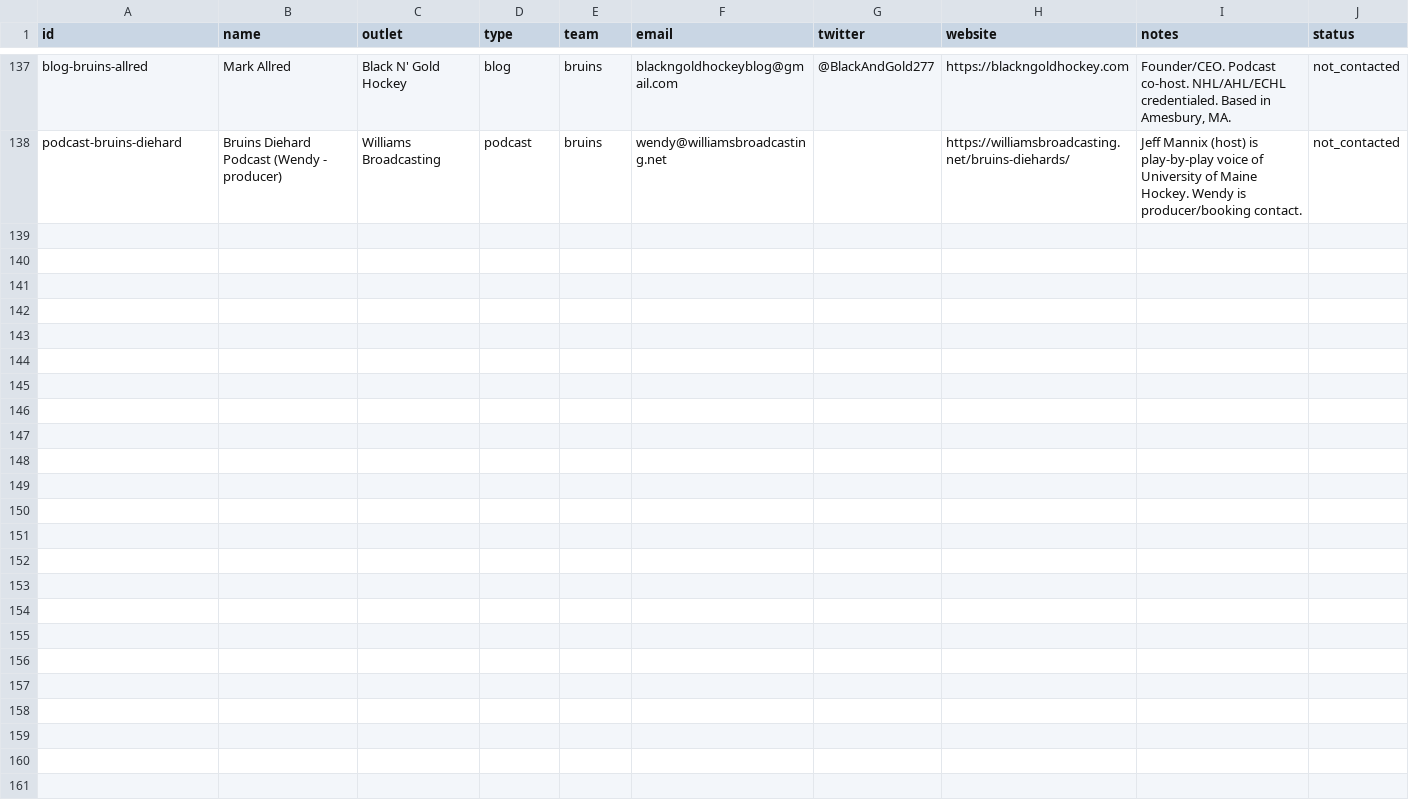
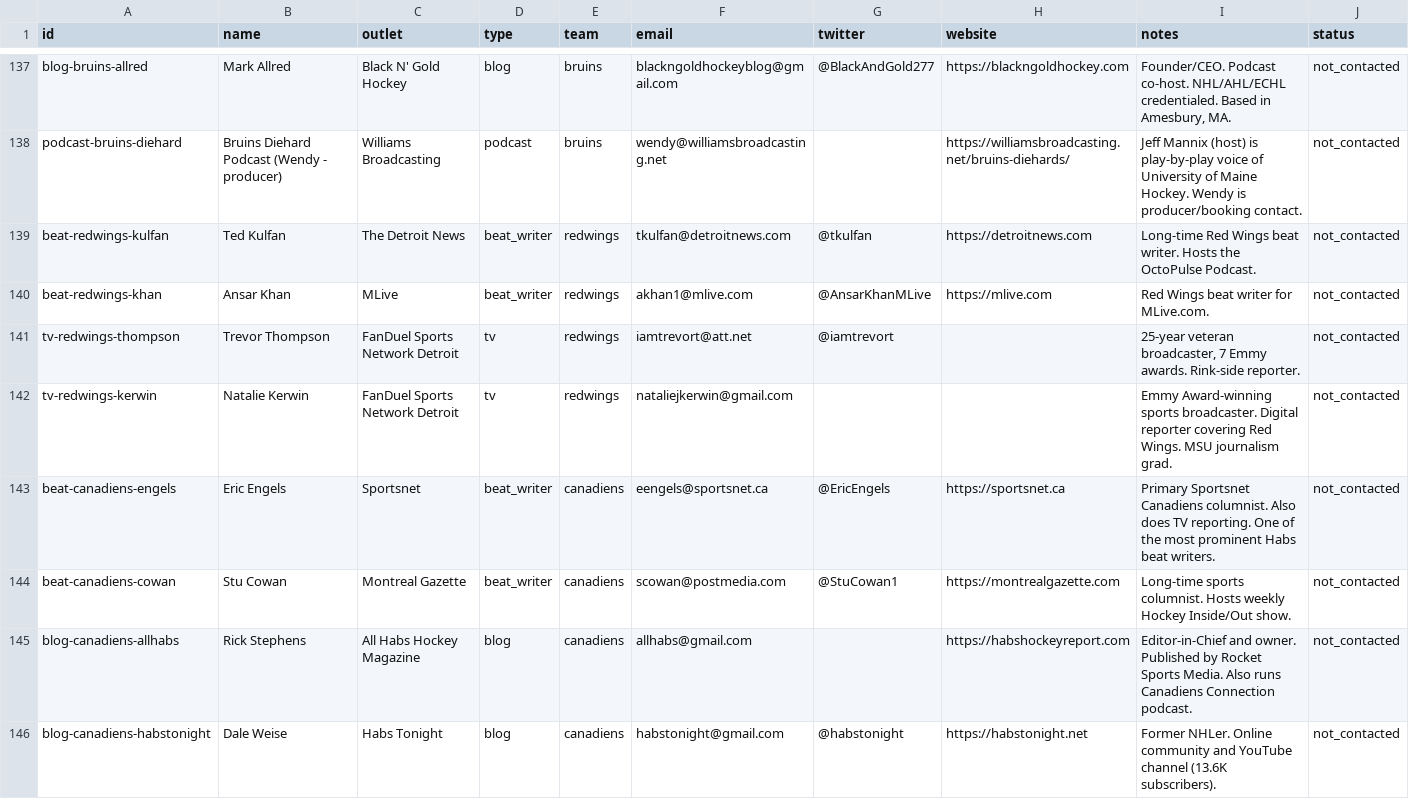
Before and after one commit to avalonjosh/lindys-five, a CSV file: data/outreach-contacts.csv, drawn as a sheet; only a part is shown, gaps mark what is left out; the diff covers the shown part only; the diff names each change by its address in the sheet, - before the commit and + after, or states it on an @@ line.

```diff
--- a/data/outreach-contacts.csv
+++ b/data/outreach-contacts.csv
+row 139: beat-redwings-kulfan | Ted Kulfan | The Detroit News | beat_writer | redwings | tkulfan@detroitnews.com | @tkulfan | https://detroitnews.com | Long-time Red Wings beat writer. Hosts the OctoPulse Podcast. | not_contacted
+row 140: beat-redwings-khan | Ansar Khan | MLive | beat_writer | redwings | akhan1@mlive.com | @AnsarKhanMLive | https://mlive.com | Red Wings beat writer for MLive.com. | not_contacted
+row 141: tv-redwings-thompson | Trevor Thompson | FanDuel Sports Network Detroit | tv | redwings | iamtrevort@att.net | @iamtrevort |  | 25-year veteran broadcaster, 7 Emmy awards. Rink-side reporter. | not_contacted
+row 142: tv-redwings-kerwin | Natalie Kerwin | FanDuel Sports Network Detroit | tv | redwings | nataliejkerwin@gmail.com |  |  | Emmy Award-winning sports broadcaster. Digital reporter covering Red Wings. MSU journalism grad. | not_contacted
+row 143: beat-canadiens-engels | Eric Engels | Sportsnet | beat_writer | canadiens | eengels@sportsnet.ca | @EricEngels | https://sportsnet.ca | Primary Sportsnet Canadiens columnist. Also does TV reporting. One of the most prominent Habs beat writers. | not_contacted
+row 144: beat-canadiens-cowan | Stu Cowan | Montreal Gazette | beat_writer | canadiens | scowan@postmedia.com | @StuCowan1 | https://montrealgazette.com | Long-time sports columnist. Hosts weekly Hockey Inside/Out show. | not_contacted
+row 145: blog-canadiens-allhabs | Rick Stephens | All Habs Hockey Magazine | blog | canadiens | allhabs@gmail.com |  | https://habshockeyreport.com | Editor-in-Chief and owner. Published by Rocket Sports Media. Also runs Canadiens Connection podcast. | not_contacted
+row 146: blog-canadiens-habstonight | Dale Weise | Habs Tonight | blog | canadiens | habstonight@gmail.com | @habstonight | https://habstonight.net | Former NHLer. Online community and YouTube channel (13.6K subscribers). | not_contacted
```
Also changed, not shown: 7 added rows and 4 edited cells elsewhere in this file, 2 other files.
